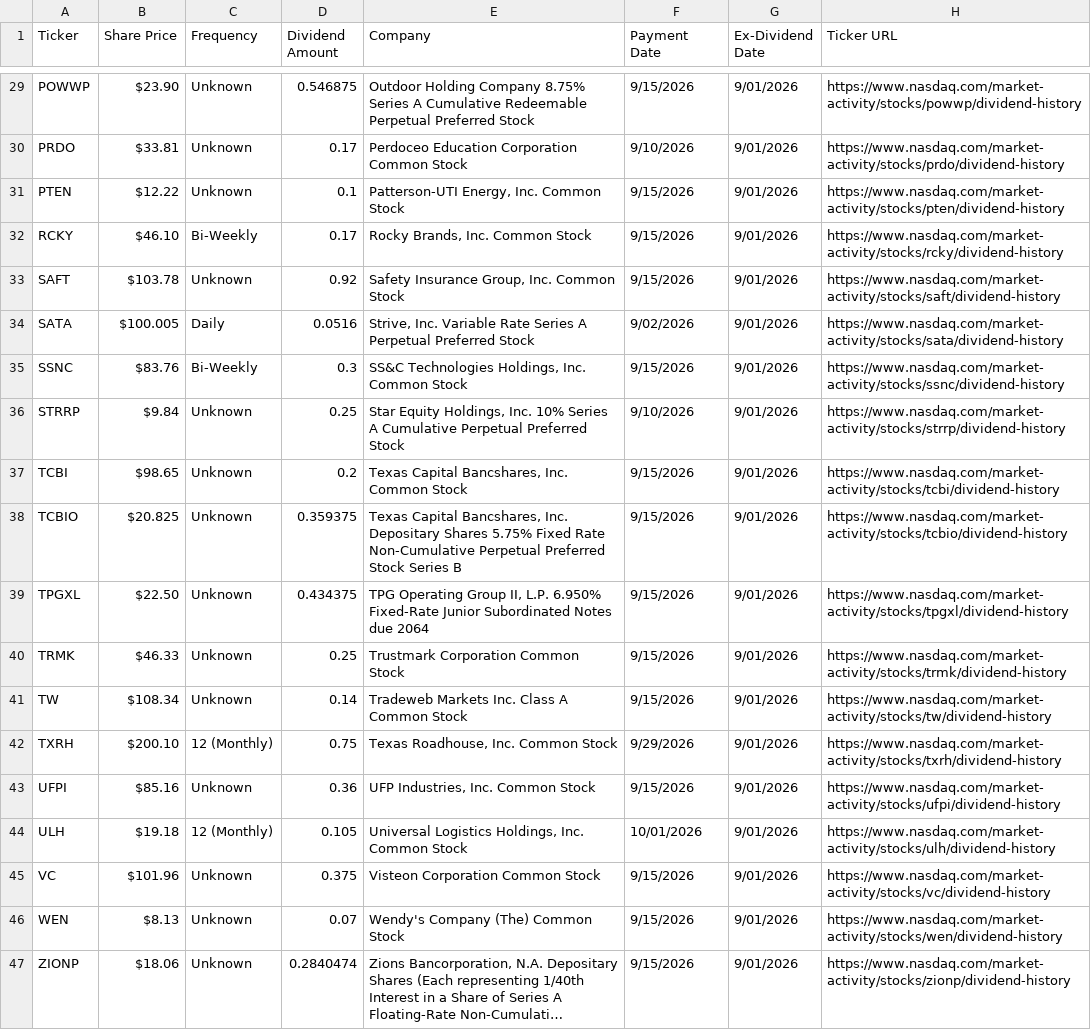
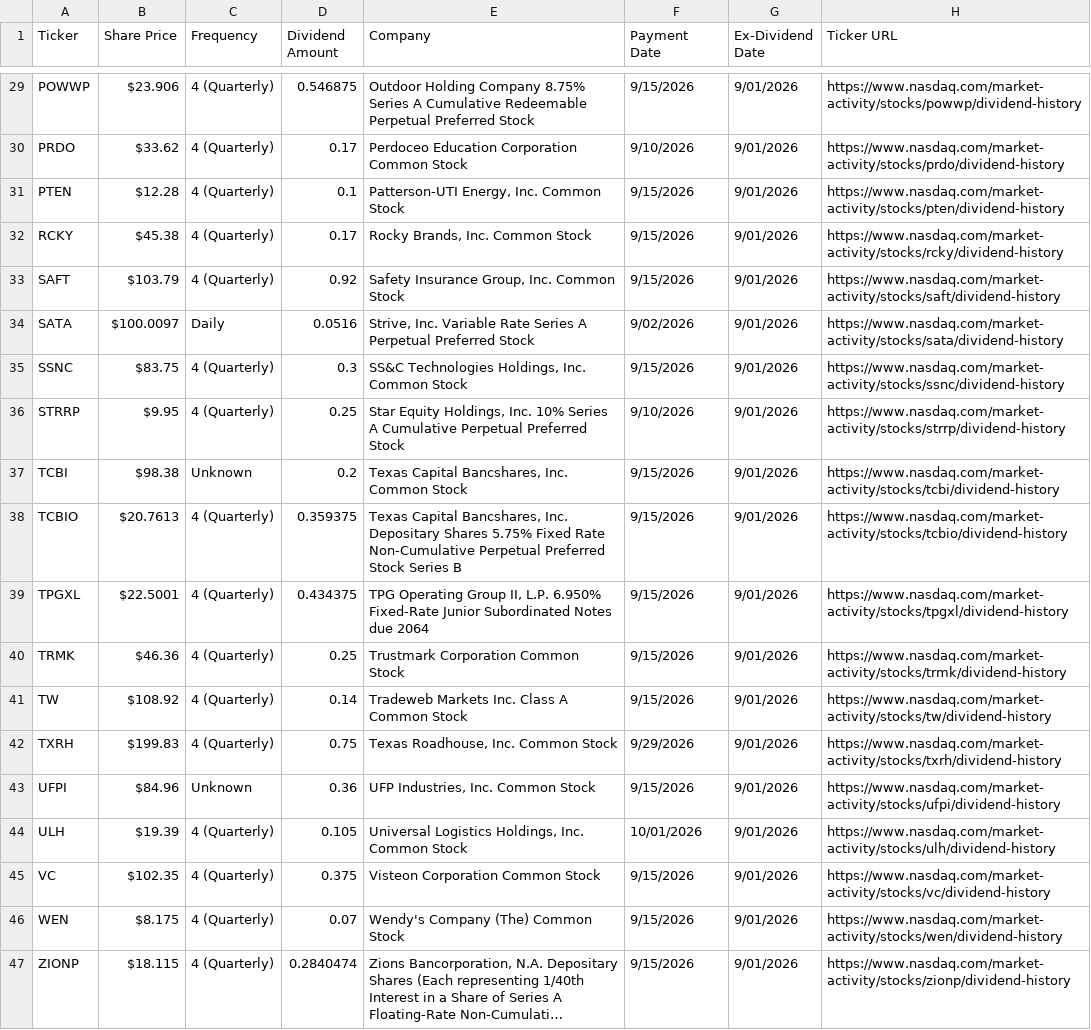
Before and after one commit to tstudystuff/finax-agent, a CSV file: data/next_divs.csv, drawn as a sheet; only a part is shown, gaps mark what is left out; long unchanged cells end in …; the diff covers the shown part only; the diff names each change by its address in the sheet, - before the commit and + after, or states it on an @@ line.

```diff
--- a/data/next_divs.csv
+++ b/data/next_divs.csv
-B29 (Share Price): $23.90
+B29 (Share Price): $23.906
-C29:C31 (Frequency): Unknown
+C29:C31 (Frequency): 4 (Quarterly)
-B30 (Share Price): $33.81
+B30 (Share Price): $33.62
-B31 (Share Price): $12.22
+B31 (Share Price): $12.28
-B32 (Share Price): $46.10
+B32 (Share Price): $45.38
-C32 (Frequency): Bi-Weekly
+C32 (Frequency): 4 (Quarterly)
-B33 (Share Price): $103.78
+B33 (Share Price): $103.79
-C33 (Frequency): Unknown
+C33 (Frequency): 4 (Quarterly)
-B34 (Share Price): $100.005
+B34 (Share Price): $100.0097
-B35 (Share Price): $83.76
+B35 (Share Price): $83.75
-C35 (Frequency): Bi-Weekly
+C35 (Frequency): 4 (Quarterly)
-B36 (Share Price): $9.84
+B36 (Share Price): $9.95
-C36 (Frequency): Unknown
+C36 (Frequency): 4 (Quarterly)
-B37 (Share Price): $98.65
+B37 (Share Price): $98.38
-B38 (Share Price): $20.825
+B38 (Share Price): $20.7613
-C38:C41 (Frequency): Unknown
+C38:C41 (Frequency): 4 (Quarterly)
-B39 (Share Price): $22.50
+B39 (Share Price): $22.5001
-B40 (Share Price): $46.33
+B40 (Share Price): $46.36
-B41 (Share Price): $108.34
+B41 (Share Price): $108.92
-B42 (Share Price): $200.10
+B42 (Share Price): $199.83
-C42 (Frequency): 12 (Monthly)
+C42 (Frequency): 4 (Quarterly)
-B43 (Share Price): $85.16
+B43 (Share Price): $84.96
-B44 (Share Price): $19.18
+B44 (Share Price): $19.39
-C44 (Frequency): 12 (Monthly)
+C44 (Frequency): 4 (Quarterly)
-B45 (Share Price): $101.96
+B45 (Share Price): $102.35
-C45:C47 (Frequency): Unknown
+C45:C47 (Frequency): 4 (Quarterly)
-B46 (Share Price): $8.13
+B46 (Share Price): $8.175
-B47 (Share Price): $18.06
+B47 (Share Price): $18.115
```
Also changed, not shown: 48 edited cells elsewhere in this file, 3 other files.
